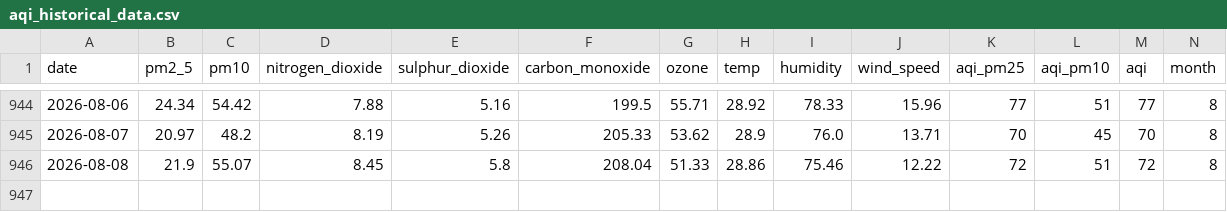
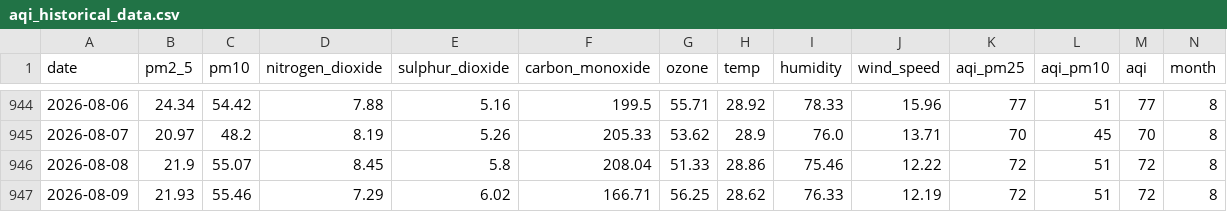
Before and after one commit to jaweriafaheem/AQIPrediction, a CSV file: aqi_historical_data.csv, drawn as a sheet; only a part is shown, gaps mark what is left out; rows hold the shown columns only; the diff names each change by its address in the sheet, - before the commit and + after, or states it on an @@ line.

```diff
--- a/aqi_historical_data.csv
+++ b/aqi_historical_data.csv
+row 947: 2026-08-09 | 21.93 | 55.46 | 7.29 | 6.02 | 166.71 | 56.25 | 28.62 | 76.33 | 12.19 | 72 | 51 | 72 | 8
```
